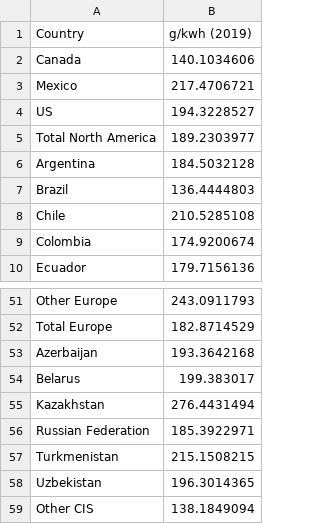
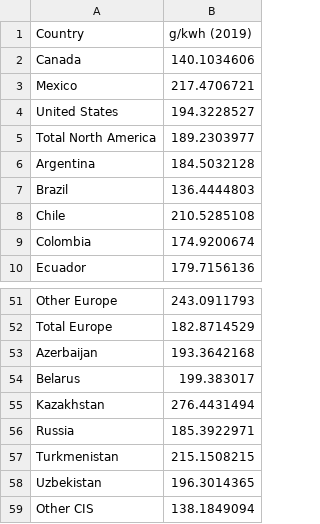
Before and after one commit to edengriffithsuni/FIT3179, a CSV file: data/Carbon by Energy.csv, drawn as a sheet; only a part is shown, gaps mark what is left out.

Commit message:
Update Carbon by Energy.csv

```diff
--- a/data/Carbon by Energy.csv
+++ b/data/Carbon by Energy.csv
@@ -3,3 +3,3 @@ Canada,140.1034606
 Mexico,217.4706721
-US,194.3228527
+United States,194.3228527
 Total North America,189.2303977
@@ -55,3 +55,3 @@ Belarus,199.383017
 Kazakhstan,276.4431494
-Russian Federation,185.3922971
+Russia,185.3922971
 Turkmenistan,215.1508215
```
